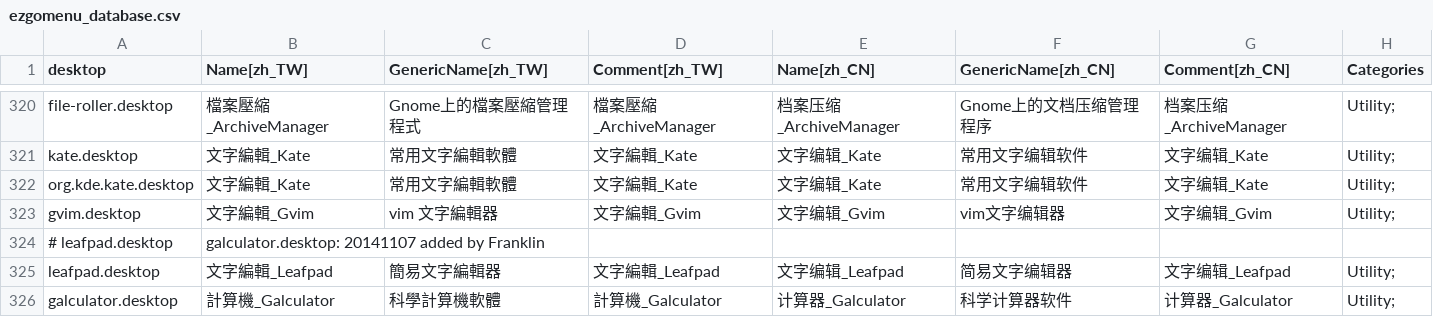
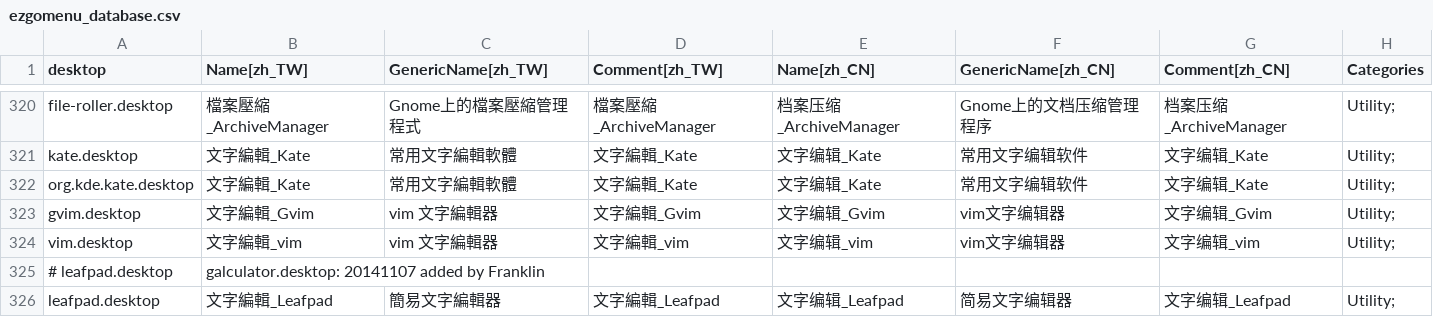
Before and after one commit to fweng322/debian-ezgo, a CSV file: ezgo-menu/xdg/ezgomenu_database.csv, drawn as a sheet; only a part is shown, gaps mark what is left out; the shorter side is filled out with more unchanged rows.

Commit message:
Add ezgo-development and ezgo-settings directory file

```diff
--- a/ezgo-menu/xdg/ezgomenu_database.csv
+++ b/ezgo-menu/xdg/ezgomenu_database.csv
@@ -323,2 +323,3 @@ org.kde.kate.desktop,文字編輯_Kate,常用文字編輯軟體,文字編輯_Kat
 gvim.desktop,文字編輯_Gvim,vim 文字編輯器,文字編輯_Gvim,文字编辑_Gvim,vim文字编辑器,文字编辑_Gvim,Utility;
+vim.desktop,文字編輯_vim,vim 文字編輯器,文字編輯_vim,文字编辑_vim,vim文字编辑器,文字编辑_vim,Utility;
 # leafpad.desktop, galculator.desktop: 20141107 added by Franklin
```
Also changed, not shown: 3 other files.
